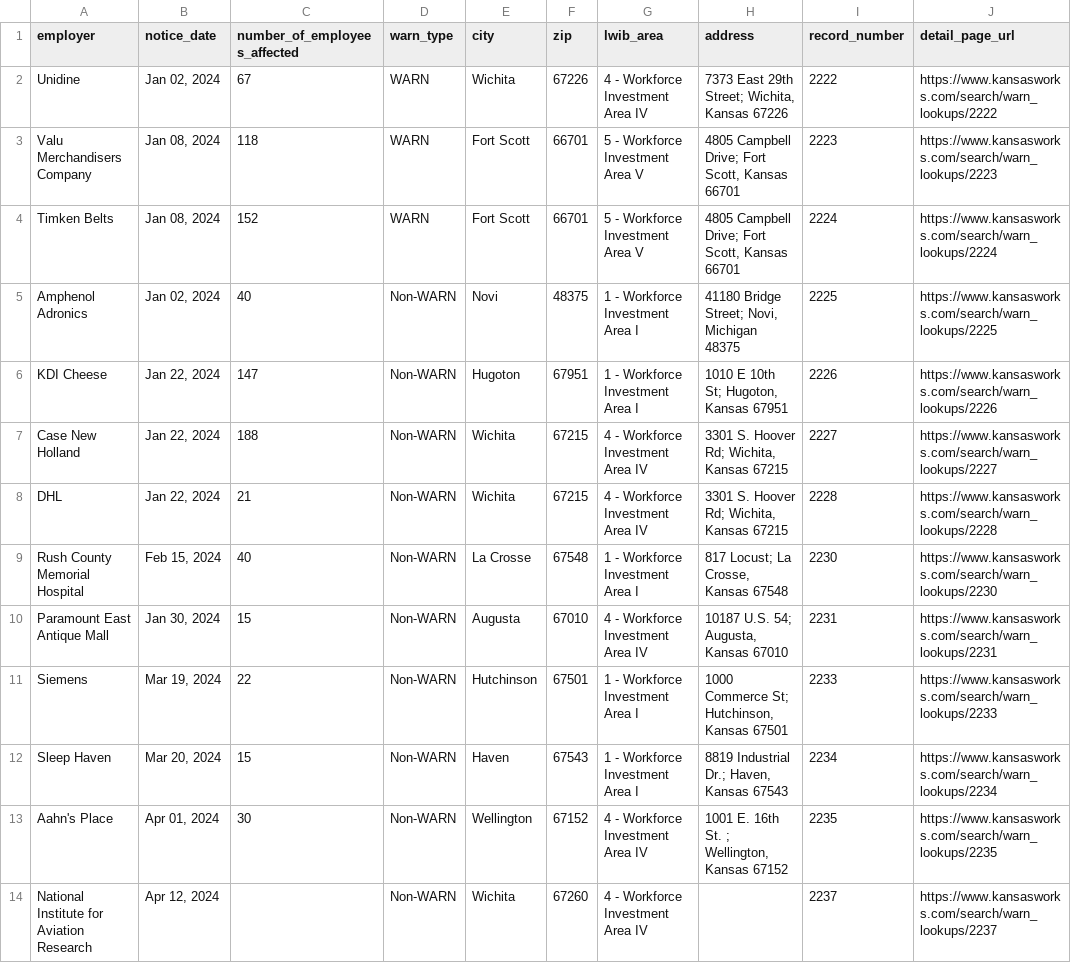
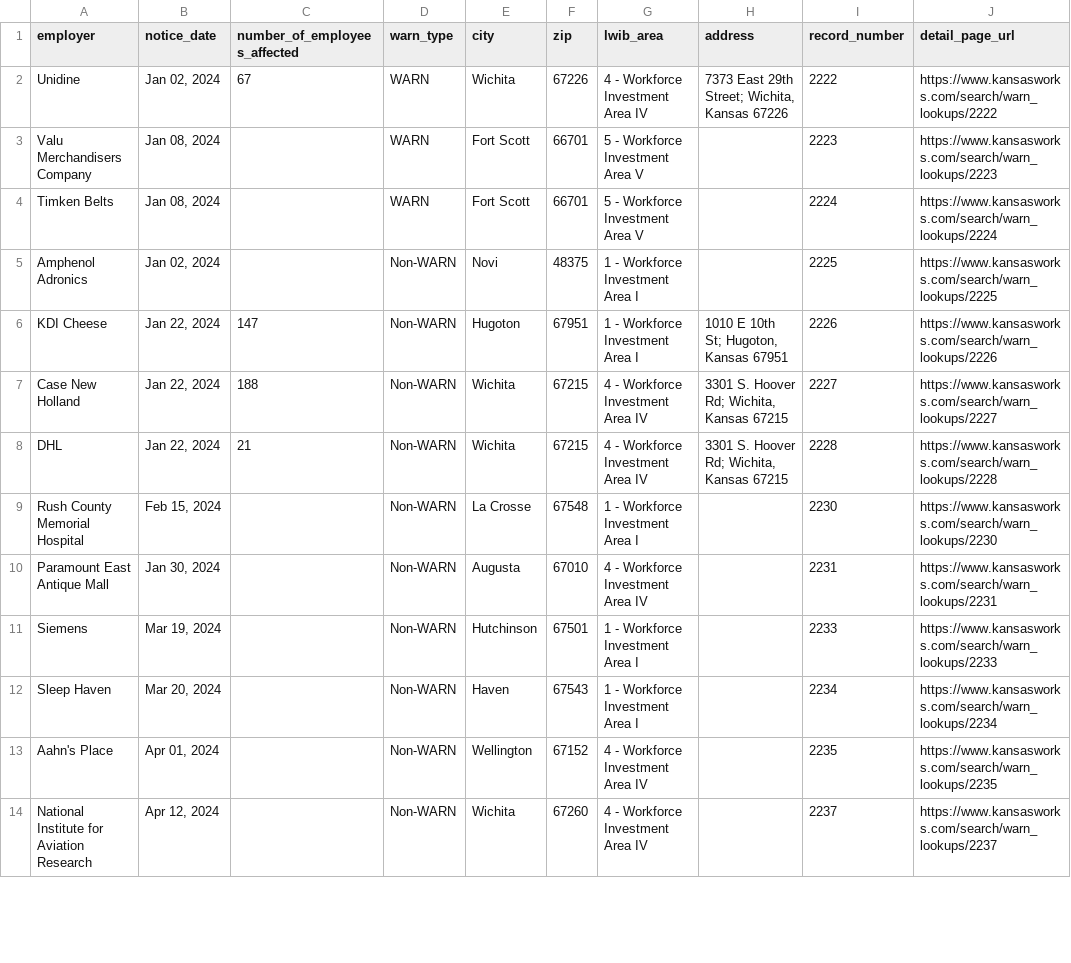
Before and after one commit to biglocalnews/layoff-watch, a CSV file: data/warn-scraper/exports/ks.csv, drawn as a sheet; only a part is shown; the diff covers the shown part only.

```diff
--- a/data/warn-scraper/exports/ks.csv
+++ b/data/warn-scraper/exports/ks.csv
@@ -2,5 +2,5 @@ employer,notice_date,number_of_employees_affected,warn_type,city,zip,lwib_area,a
 Unidine,"Jan 02, 2024",67,WARN,Wichita,67226,4 - Workforce Investment Area IV,"7373 East 29th Street; Wichita, Kansas 67226",2222,https://www.kansasworks.com/search/warn_lookups/2222
-Valu Merchandisers Company,"Jan 08, 2024",118,WARN,Fort Scott,66701,5 - Workforce Investment Area V,"4805 Campbell Drive; Fort Scott, Kansas 66701",2223,https://www.kansasworks.com/search/warn_lookups/2223
-Timken Belts,"Jan 08, 2024",152,WARN,Fort Scott,66701,5 - Workforce Investment Area V,"4805 Campbell Drive; Fort Scott, Kansas 66701",2224,https://www.kansasworks.com/search/warn_lookups/2224
-Amphenol Adronics,"Jan 02, 2024",40,Non-WARN,Novi,48375,1 - Workforce Investment Area I,"41180 Bridge Street; Novi, Michigan 48375",2225,https://www.kansasworks.com/search/warn_lookups/2225
+Valu Merchandisers Company,"Jan 08, 2024",,WARN,Fort Scott,66701,5 - Workforce Investment Area V,,2223,https://www.kansasworks.com/search/warn_lookups/2223
+Timken Belts,"Jan 08, 2024",,WARN,Fort Scott,66701,5 - Workforce Investment Area V,,2224,https://www.kansasworks.com/search/warn_lookups/2224
+Amphenol Adronics,"Jan 02, 2024",,Non-WARN,Novi,48375,1 - Workforce Investment Area I,,2225,https://www.kansasworks.com/search/warn_lookups/2225
 KDI Cheese,"Jan 22, 2024",147,Non-WARN,Hugoton,67951,1 - Workforce Investment Area I,"1010 E 10th St; Hugoton, Kansas 67951",2226,https://www.kansasworks.com/search/warn_lookups/2226
@@ -8,7 +8,7 @@ Case New Holland,"Jan 22, 2024",188,Non-WARN,Wichita,67215,4 - Workforce Investm
 DHL,"Jan 22, 2024",21,Non-WARN,Wichita,67215,4 - Workforce Investment Area IV,"3301 S. Hoover Rd; Wichita, Kansas 67215",2228,https://www.kansasworks.com/search/warn_lookups/2228
-Rush County Memorial Hospital,"Feb 15, 2024",40,Non-WARN,La Crosse,67548,1 - Workforce Investment Area I,"817 Locust; La Crosse, Kansas 67548",2230,https://www.kansasworks.com/search/warn_lookups/2230
-Paramount East Antique Mall,"Jan 30, 2024",15,Non-WARN,Augusta,67010,4 - Workforce Investment Area IV,"10187  U.S. 54; Augusta, Kansas 67010",2231,https://www.kansasworks.com/search/warn_lookups/2231
-Siemens,"Mar 19, 2024",22,Non-WARN,Hutchinson,67501,1 - Workforce Investment Area I,"1000 Commerce St; Hutchinson, Kansas 67501",2233,https://www.kansasworks.com/search/warn_lookups/2233
-Sleep Haven,"Mar 20, 2024",15,Non-WARN,Haven,67543,1 - Workforce Investment Area I,"8819 Industrial Dr.; Haven, Kansas 67543",2234,https://www.kansasworks.com/search/warn_lookups/2234
-Aahn's Place,"Apr 01, 2024",30,Non-WARN,Wellington,67152,4 - Workforce Investment Area IV,"1001 E. 16th St. ; Wellington, Kansas 67152",2235,https://www.kansasworks.com/search/warn_lookups/2235
+Rush County Memorial Hospital,"Feb 15, 2024",,Non-WARN,La Crosse,67548,1 - Workforce Investment Area I,,2230,https://www.kansasworks.com/search/warn_lookups/2230
+Paramount East Antique Mall,"Jan 30, 2024",,Non-WARN,Augusta,67010,4 - Workforce Investment Area IV,,2231,https://www.kansasworks.com/search/warn_lookups/2231
+Siemens,"Mar 19, 2024",,Non-WARN,Hutchinson,67501,1 - Workforce Investment Area I,,2233,https://www.kansasworks.com/search/warn_lookups/2233
+Sleep Haven,"Mar 20, 2024",,Non-WARN,Haven,67543,1 - Workforce Investment Area I,,2234,https://www.kansasworks.com/search/warn_lookups/2234
+Aahn's Place,"Apr 01, 2024",,Non-WARN,Wellington,67152,4 - Workforce Investment Area IV,,2235,https://www.kansasworks.com/search/warn_lookups/2235
 National Institute for Aviation Research,"Apr 12, 2024",,Non-WARN,Wichita,67260,4 - Workforce Investment Area IV,,2237,https://www.kansasworks.com/search/warn_lookups/2237
```
Also changed, not shown: 8 removed rows and 18 edited cells elsewhere in this file, data/warn-scraper/cache/ks_raw.csv, 26 other files.
